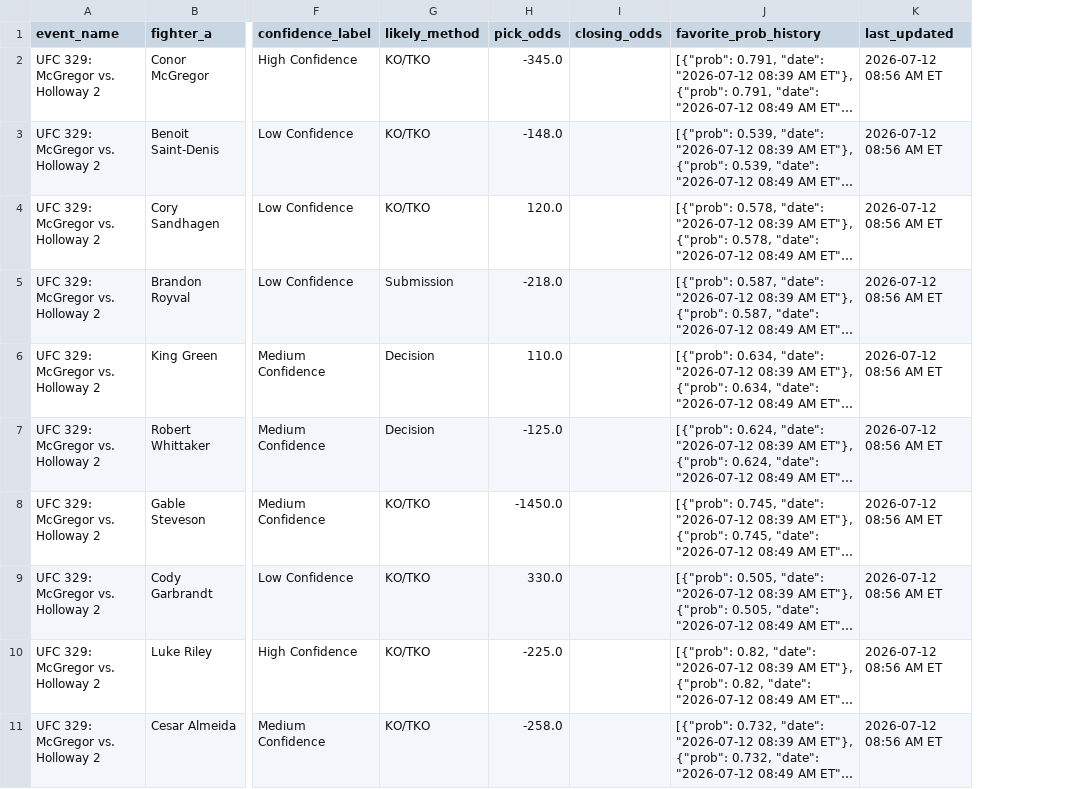
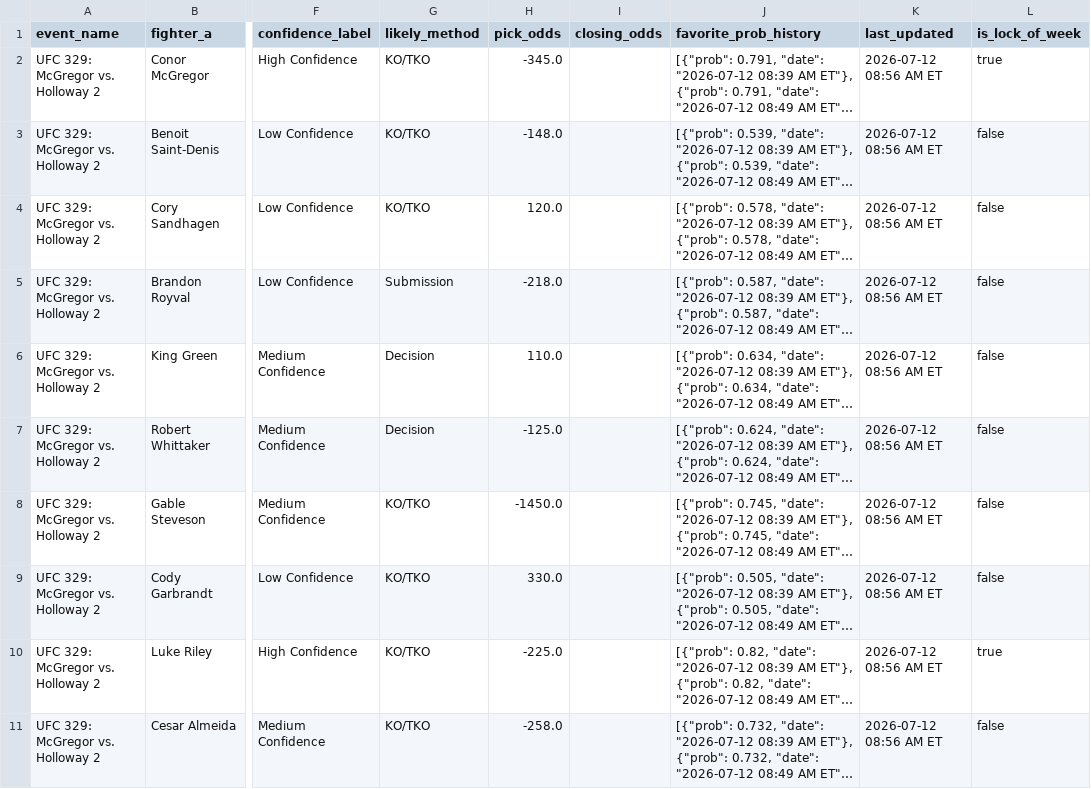
Before and after one commit to sb98park/ufc-edge-finder, a CSV file: data/predictions_log.csv, drawn as a sheet; only a part is shown, gaps mark what is left out; long unchanged cells end in …; the diff covers the shown part only; the diff names each change by its address in the sheet, - before the commit and + after, or states it on an @@ line.

Commit message:
Added lock of the weeks and visual UI change

```diff
--- a/data/predictions_log.csv
+++ b/data/predictions_log.csv
+column L (is_lock_of_week), rows 2-11: true | false | false | false | false | false | false | false | true | false
```
Also changed, not shown: 8 edited cells elsewhere in this file, 3 other files.
